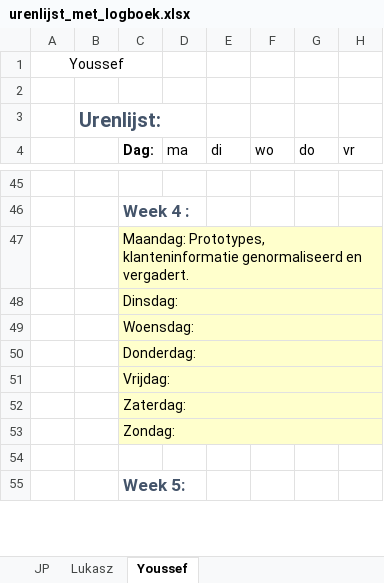
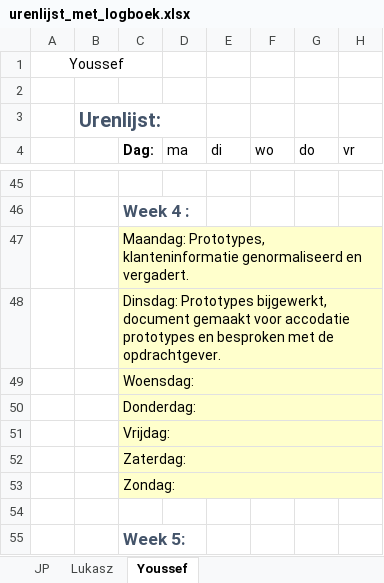
Before and after one commit to jpslimmen2/Barroc-IT-Groep-2, an Excel workbook: documentatie/urenlijst_met_logboek.xlsx, sheet Youssef, drawn as a sheet; only a part is shown, gaps mark what is left out; values as stored, in another font and other column widths than the file's, no borders; the diff names each change by its address in the sheet, - before the commit and + after, or states it on an @@ line.

Commit message:
accodation prototypes, logbook
+ accodation prototypes
+- logbook

```diff
--- a/documentatie/urenlijst_met_logboek.xlsx (sheet Youssef)
+++ b/documentatie/urenlijst_met_logboek.xlsx (sheet Youssef)
-C48 (Dag:): Dinsdag:
+C48 (Dag:): Dinsdag: Prototypes bijgewerkt, document gemaakt voor accodatie prototypes en besproken met de opdrachtgever.
```
Also changed, not shown: sheet Lukasz, 1 other file.
